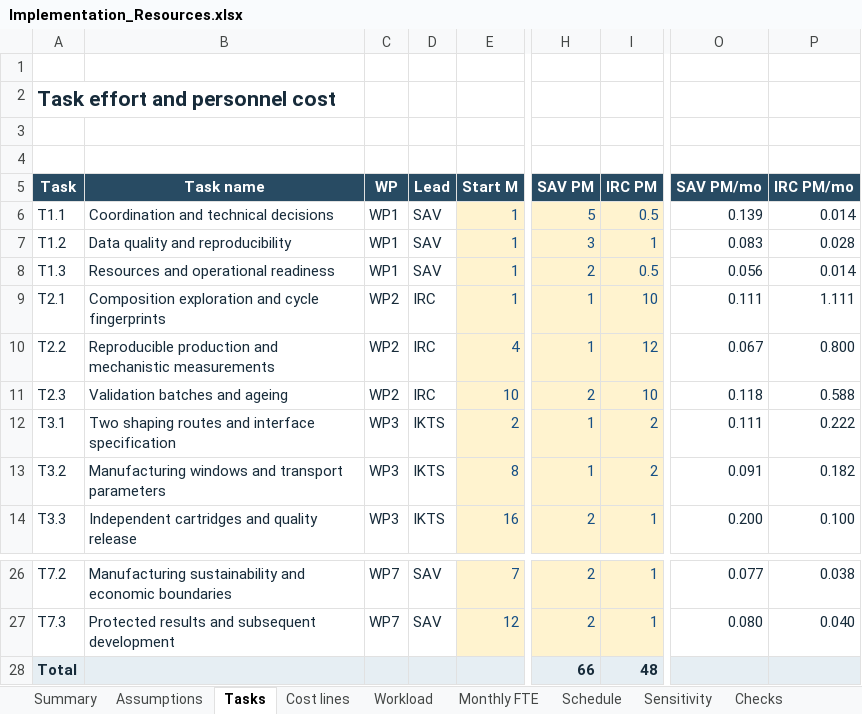
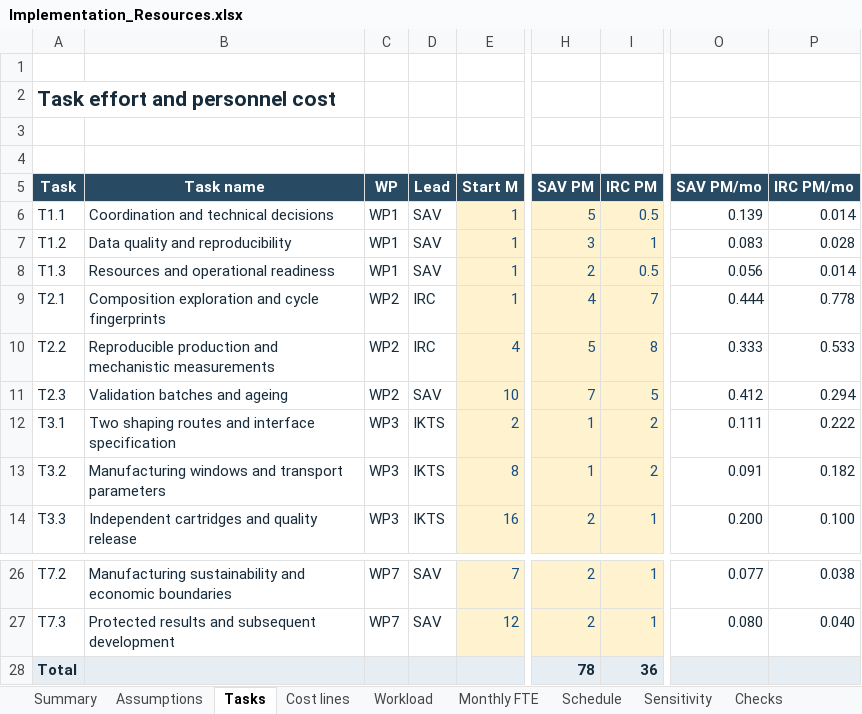
Before and after one commit to fredshuc/buildfly, an Excel workbook: mat-prod/03_budget/Implementation_Resources.xlsx, sheet Tasks, drawn as a sheet; only a part is shown, gaps mark what is left out; values as stored, in another font and other column widths than the file's, no borders; the diff names each change by its address in the sheet, - before the commit and + after, or states it on an @@ line.

```diff
--- a/mat-prod/03_budget/Implementation_Resources.xlsx (sheet Tasks)
+++ b/mat-prod/03_budget/Implementation_Resources.xlsx (sheet Tasks)
-H9 (SAV PM): 1
+H9 (SAV PM): 4
-I9 (IRC PM): 10
+I9 (IRC PM): 7
-O9 (SAV PM/mo): 0.111
+O9 (SAV PM/mo): 0.444
-P9 (IRC PM/mo): 1.111
+P9 (IRC PM/mo): 0.778
-H10 (SAV PM): 1
+H10 (SAV PM): 5
-I10 (IRC PM): 12
+I10 (IRC PM): 8
-O10 (SAV PM/mo): 0.067
+O10 (SAV PM/mo): 0.333
-P10 (IRC PM/mo): 0.800
+P10 (IRC PM/mo): 0.533
-D11 (Lead): IRC
+D11 (Lead): SAV
-H11 (SAV PM): 2
+H11 (SAV PM): 7
-I11 (IRC PM): 10
+I11 (IRC PM): 5
-O11 (SAV PM/mo): 0.118
+O11 (SAV PM/mo): 0.412
-P11 (IRC PM/mo): 0.588
+P11 (IRC PM/mo): 0.294
-H28 (SAV PM): 66
+H28 (SAV PM): 78
-I28 (IRC PM): 48
+I28 (IRC PM): 36
```
Also changed, not shown: sheet Monthly FTE, sheet Cost lines, sheet Summary, sheet Assumptions, sheet Workload, sheet Checks, formulas that keep their value, 50 other files.
